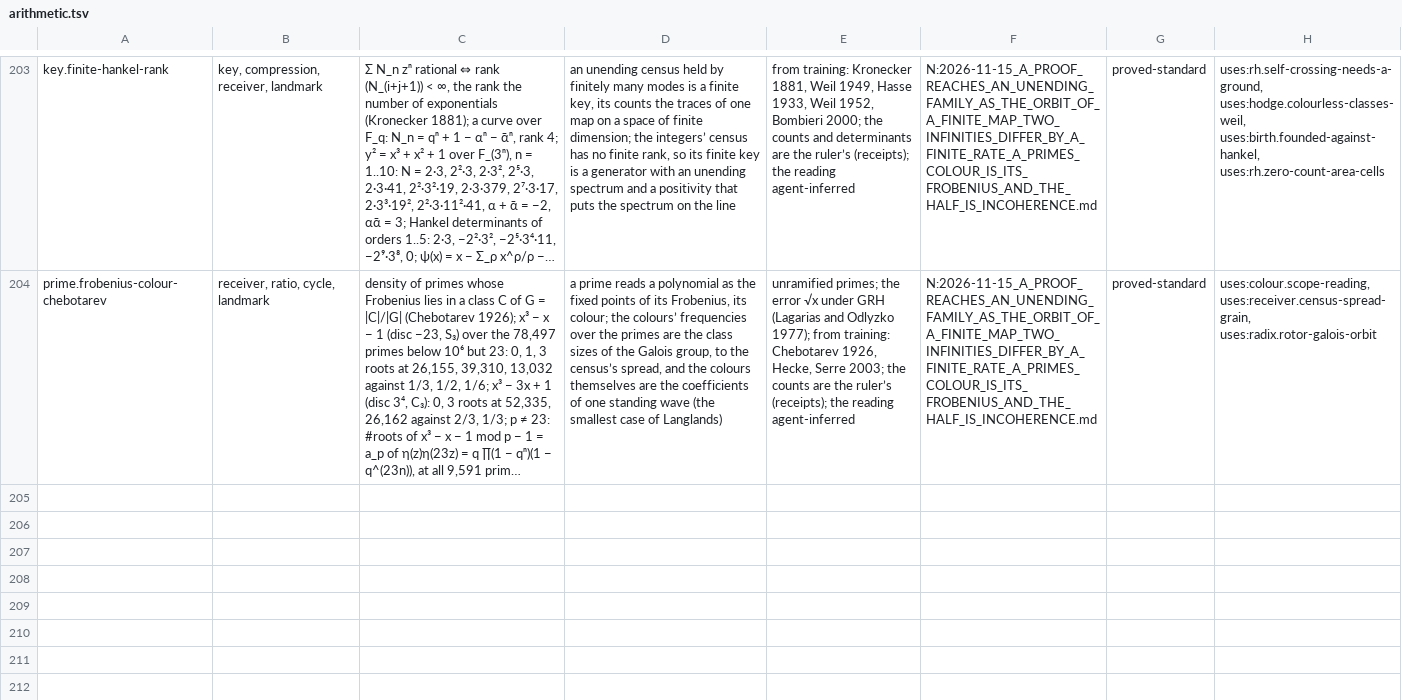
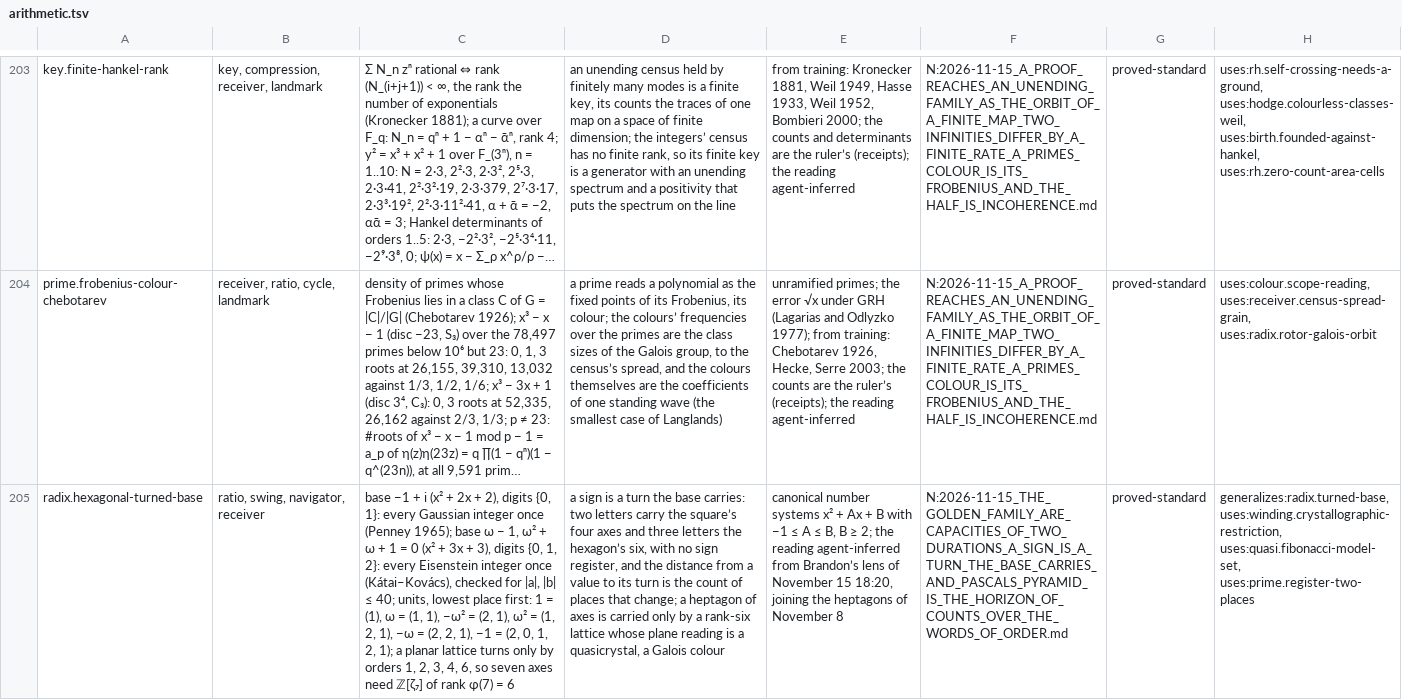
Before and after one commit to brandonrdug/holonics, a TSV file: docs/atlas/arithmetic.tsv, drawn as a sheet; only a part is shown, gaps mark what is left out; long unchanged cells end in …; the diff names each change by its address in the sheet, - before the commit and + after, or states it on an @@ line.

```diff
--- a/docs/atlas/arithmetic.tsv
+++ b/docs/atlas/arithmetic.tsv
+row 205: radix.hexagonal-turned-base | ratio, swing, navigator, receiver | base −1 + i (x² + 2x + 2), digits {0, 1}: every Gaussian integer once (Penney 1965); base ω − 1, ω² + ω + 1 = 0 (x² + 3x + 3), digits {0, 1, 2}: every Eisenstein integer once (Kátai–Kovács), checked for |a|, |b| ≤ 40; units, lowest place first: 1 = (1), ω = (1, 1), −ω² = (2, 1), ω² = (1, 2, 1), −ω = (2, 2, 1), −1 = (2, 0, 1, 2, 1); a planar lattice turns only by orders 1, 2, 3, 4, 6, so seven axes need ℤ[ζ₇] of rank φ(7) = 6 | a sign is a turn the base carries: two letters carry the square’s four axes and three letters the hexagon’s six, with no sign register, and the distance from a value to its turn is the count of places that change; a heptagon of axes is carried only by a rank-six lattice whose plane reading is a quasicrystal, a Galois colour | canonical number systems x² + Ax + B with −1 ≤ A ≤ B, B ≥ 2; the reading agent-inferred from Brandon’s lens of November 15 18:20, joining the heptagons of November 8 | N:2026-11-15_THE_GOLDEN_FAMILY_ARE_CAPACITIES_OF_TWO_DURATIONS_A_SIGN_IS_A_TURN_THE_BASE_CARRIES_AND_PASCALS_PYRAMID_IS_THE_HORIZON_OF_COUNTS_OVER_THE_WORDS_OF_ORDER.md | proved-standard | generalizes:radix.turned-base, uses:winding.crystallographic-restriction, uses:quasi.fibonacci-model-set, uses:prime.register-two-places
```
Also changed, not shown: docs/atlas/information.tsv, 4 other files.
